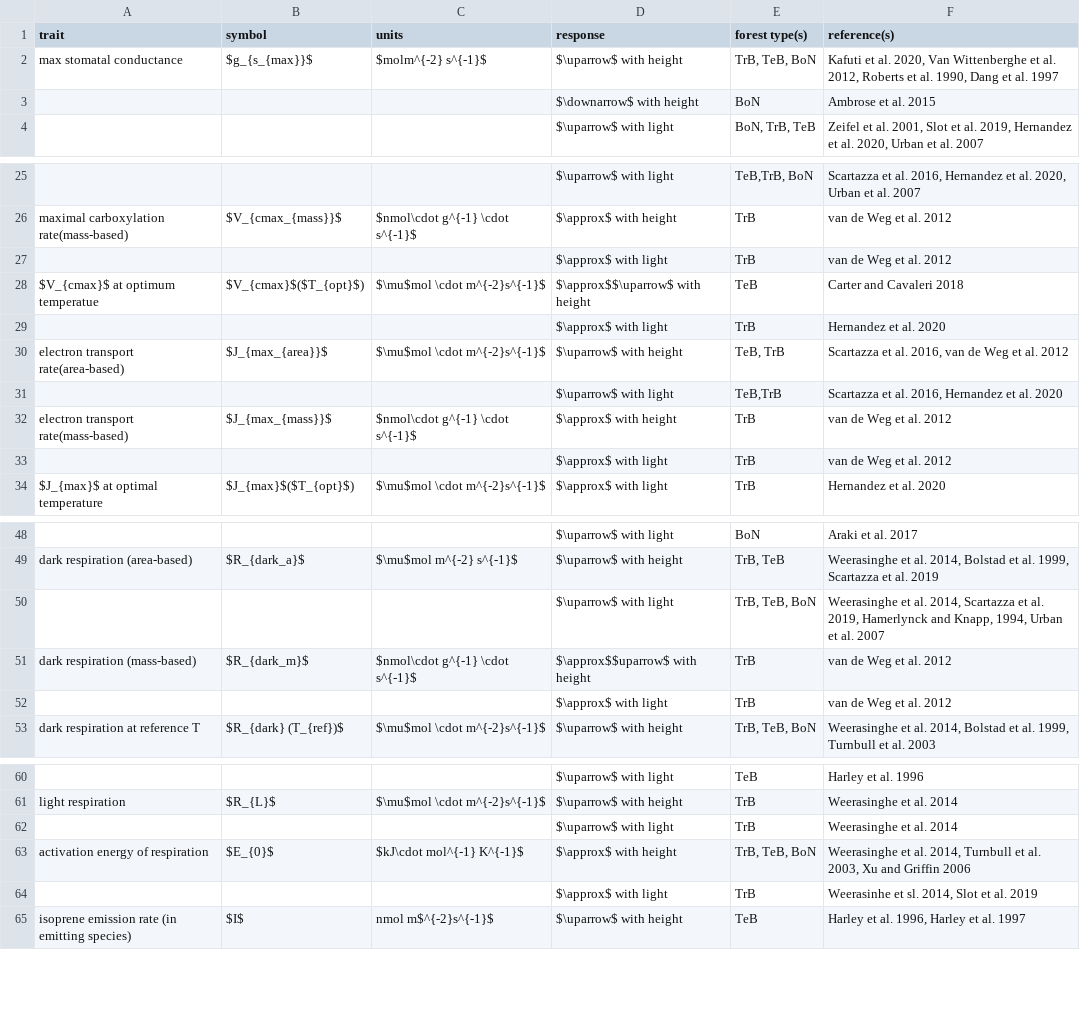
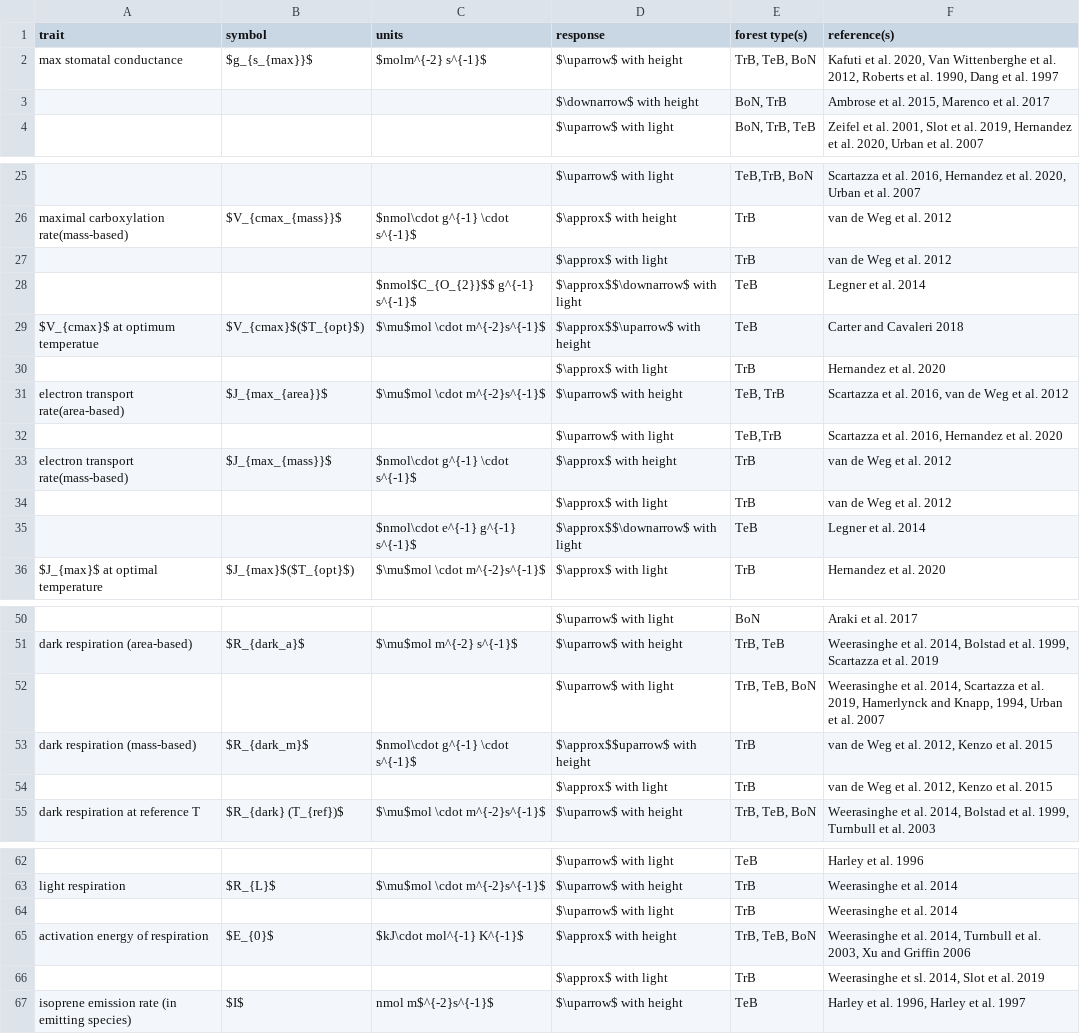
Before and after one commit to EcoClimLab/vertical-thermal-review, a CSV file: Lit_Review/metabolism_table.csv, drawn as a sheet; only a part is shown, gaps mark what is left out.

Commit message:
Update metabolism_table.csv

```diff
--- a/Lit_Review/metabolism_table.csv
+++ b/Lit_Review/metabolism_table.csv
@@ -2,3 +2,3 @@ trait,symbol,units,response,forest type(s),reference(s)
 max stomatal conductance,$g_{s_{max}}$,$molm^{-2} s^{-1}$,$\uparrow$ with height,"TrB, TeB, BoN","Kafuti et al. 2020, Van Wittenberghe et al. 2012, Roberts et al. 1990, Dang et al. 1997"
-,,,$\downarrow$ with height ,BoN,Ambrose et al. 2015
+,,,$\downarrow$ with height ,"BoN, TrB","Ambrose et al. 2015, Marenco et al. 2017"
 ,,,$\uparrow$ with light,"BoN, TrB, TeB","Zeifel et al. 2001, Slot et al. 2019, Hernandez et al. 2020, Urban et al. 2007"
@@ -27,2 +27,3 @@ maximal carboxylation rate(mass-based),$V_{cmax_{mass}}$,$nmol\cdot g^{-1} \cdot
 ,,,$\approx$ with light,TrB,van de Weg et al. 2012
+,,$nmol$C_{O_{2}}$$ g^{-1} s^{-1}$,$\approx$$\downarrow$ with light,TeB,Legner et al. 2014
 $V_{cmax}$ at optimum temperatue,$V_{cmax}$($T_{opt}$),$\mu$mol  \cdot m^{-2}s^{-1}$,$\approx$$\uparrow$ with height,TeB,Carter and Cavaleri 2018
@@ -33,2 +34,3 @@ electron transport rate(mass-based),$J_{max_{mass}}$,$nmol\cdot g^{-1} \cdot s^{
 ,,,$\approx$ with light,TrB,van de Weg et al. 2012
+,,$nmol\cdot e^{-1} g^{-1} s^{-1}$,$\approx$$\downarrow$ with light,TeB,Legner et al. 2014
 $J_{max}$ at optimal temperature,$J_{max}$($T_{opt}$),$\mu$mol  \cdot m^{-2}s^{-1}$,$\approx$ with light,TrB,Hernandez et al. 2020
@@ -50,4 +52,4 @@ dark respiration (area-based),$R_{dark_a}$,$\mu$mol m^{-2} s^{-1}$,$\uparrow$ wi
 ,,,$\uparrow$ with light,"TrB, TeB, BoN","Weerasinghe et al. 2014, Scartazza et al. 2019, Hamerlynck and Knapp, 1994, Urban et al. 2007"
-dark respiration (mass-based),$R_{dark_m}$,$nmol\cdot g^{-1} \cdot s^{-1}$,$\approx$$uparrow$ with height,TrB,van de Weg et al. 2012
-,,,$\approx$ with light,TrB,van de Weg et al. 2012
+dark respiration (mass-based),$R_{dark_m}$,$nmol\cdot g^{-1} \cdot s^{-1}$,$\approx$$uparrow$ with height,TrB,"van de Weg et al. 2012, Kenzo et al. 2015"
+,,,$\approx$ with light,TrB,"van de Weg et al. 2012, Kenzo et al. 2015"
 dark respiration at reference T,$R_{dark} (T_{ref})$,$\mu$mol  \cdot m^{-2}s^{-1}$,$\uparrow$ with height,"TrB, TeB, BoN","Weerasinghe et al. 2014, Bolstad et al. 1999, Turnbull et al. 2003"
@@ -63,3 +65,3 @@ light respiration ,$R_{L}$,$\mu$mol \cdot m^{-2}s^{-1}$,$\uparrow$ with height,T
 activation energy of respiration,$E_{0}$,$kJ\cdot mol^{-1} K^{-1}$,$\approx$ with height,"TrB, TeB, BoN","Weerasinghe et al. 2014, Turnbull et al. 2003, Xu and Griffin 2006"
-,,,$\approx$ with light,TrB,"Weerasinhe et sl. 2014, Slot et al. 2019"
+,,,$\approx$ with light,TrB,"Weerasinghe et sl. 2014, Slot et al. 2019"
 isoprene emission rate (in emitting species),$I$,nmol m$^{-2}s^{-1}$,$\uparrow$ with height,TeB,"Harley et al. 1996, Harley et al. 1997"
```
